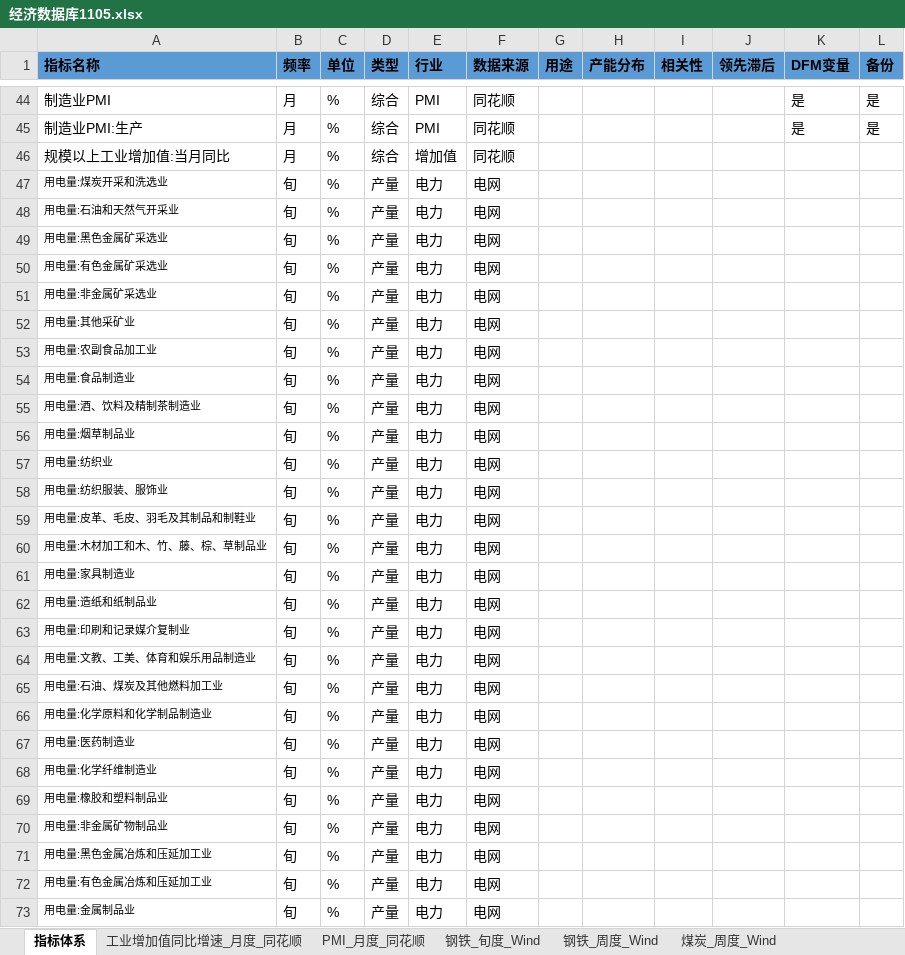
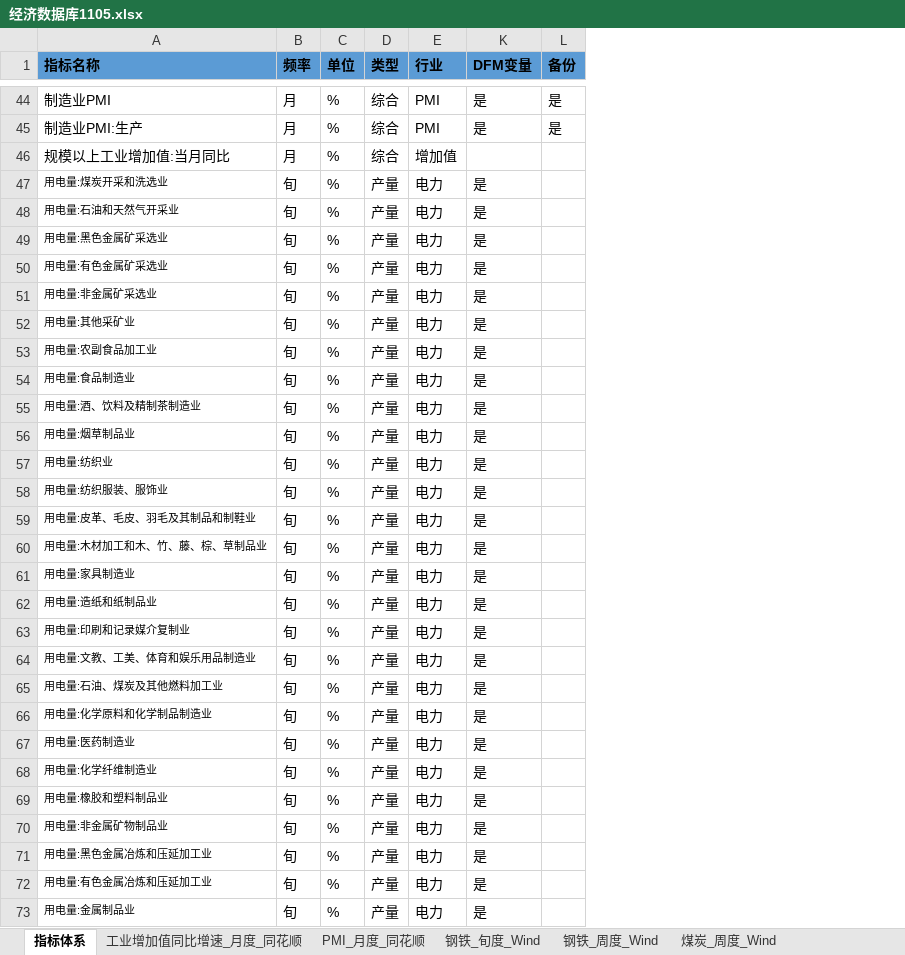
Before and after one commit to BichengNiu/HTFA, an Excel workbook: data/经济数据库1105.xlsx, sheet 指标体系, drawn as a sheet; only a part is shown, gaps mark what is left out; values as stored, in another font and other column widths than the file's, no borders; the diff covers the shown part only; the diff names each change by its address in the sheet, - before the commit and + after, or states it on an @@ line.

```diff
--- a/data/经济数据库1105.xlsx (sheet 指标体系)
+++ b/data/经济数据库1105.xlsx (sheet 指标体系)
@@ column F (数据来源) hidden, rows 44-73: 同花顺 | 同花顺 | 同花顺 | 电网 | 电网 | 电网 | 电网 | 电网 | 电网 | 电网 | 电网 | 电网 | 电网 | 电网 | 电网 | 电网 | 电网 | 电网 | 电网 | 电网 | 电网 | 电网 | 电网 | 电网 | 电网 | 电网 | 电网 | 电网 | 电网 | 电网 @@
@@ column G (用途) hidden, empty @@
@@ column H (产能分布) hidden, empty @@
@@ column I (相关性) hidden, empty @@
@@ column J (领先滞后) hidden, empty @@
-K47:K73 (DFM变量): (empty)
+K47:K73 (DFM变量): 是
```
Also changed, not shown: 39 edited cells elsewhere in this sheet, data/监测分析2025_1105.xlsx, 21 other files.
